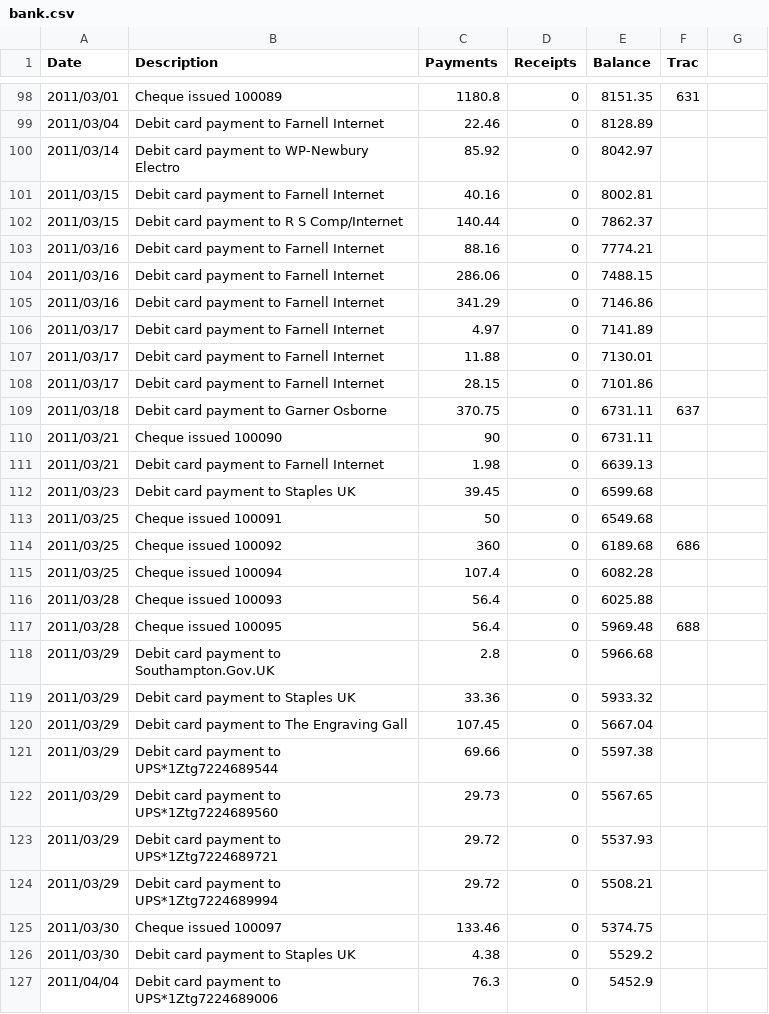
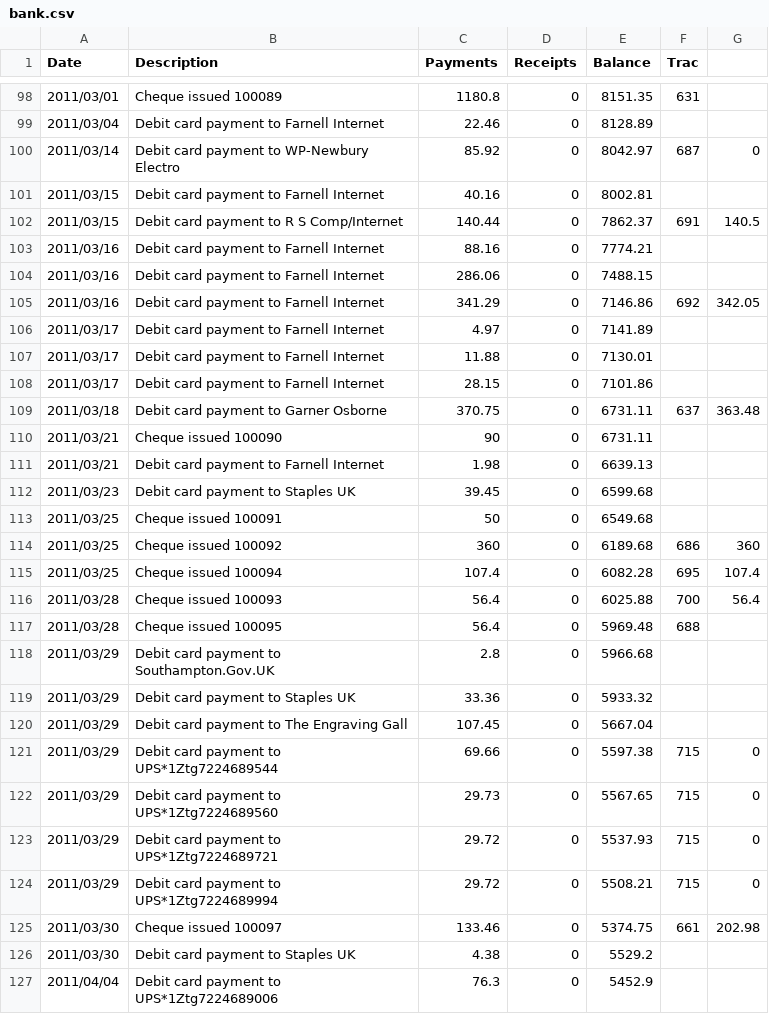
Before and after one commit to srobo-legacy/bank, a CSV file: bank.csv, drawn as a sheet; only a part is shown, gaps mark what is left out.

Commit message:
Add Richard's Trac banking data

```diff
--- a/bank.csv
+++ b/bank.csv
@@ -99,8 +99,8 @@ Date,Description,Payments,Receipts,Balance,Trac,
 2011/03/04,Debit card payment to Farnell Internet,22.46,0,8128.89,,
-2011/03/14,Debit card payment to WP-Newbury Electro,85.92,0,8042.97,,
+2011/03/14,Debit card payment to WP-Newbury Electro,85.92,0,8042.97,687,0
 2011/03/15,Debit card payment to Farnell Internet,40.16,0,8002.81,,
-2011/03/15,Debit card payment to R S Comp/Internet,140.44,0,7862.37,,
+2011/03/15,Debit card payment to R S Comp/Internet,140.44,0,7862.37,691,140.5
 2011/03/16,Debit card payment to Farnell Internet,88.16,0,7774.21,,
 2011/03/16,Debit card payment to Farnell Internet,286.06,0,7488.15,,
-2011/03/16,Debit card payment to Farnell Internet,341.29,0,7146.86,,
+2011/03/16,Debit card payment to Farnell Internet,341.29,0,7146.86,692,342.05
 2011/03/17,Debit card payment to Farnell Internet,4.97,0,7141.89,,
@@ -108,3 +108,3 @@ Date,Description,Payments,Receipts,Balance,Trac,
 2011/03/17,Debit card payment to Farnell Internet,28.15,0,7101.86,,
-2011/03/18,Debit card payment to Garner Osborne,370.75,0,6731.11,637,
+2011/03/18,Debit card payment to Garner Osborne,370.75,0,6731.11,637,363.48
 2011/03/21,Cheque issued 100090,90,0,6731.11,,
@@ -113,5 +113,5 @@ Date,Description,Payments,Receipts,Balance,Trac,
 2011/03/25,Cheque issued 100091,50,0,6549.68,,
-2011/03/25,Cheque issued 100092,360,0,6189.68,686,
-2011/03/25,Cheque issued 100094,107.4,0,6082.28,,
-2011/03/28,Cheque issued 100093,56.4,0,6025.88,,
+2011/03/25,Cheque issued 100092,360,0,6189.68,686,360
+2011/03/25,Cheque issued 100094,107.4,0,6082.28,695,107.4
+2011/03/28,Cheque issued 100093,56.4,0,6025.88,700,56.4
 2011/03/28,Cheque issued 100095,56.4,0,5969.48,688,
@@ -120,7 +120,7 @@ Date,Description,Payments,Receipts,Balance,Trac,
 2011/03/29,Debit card payment to The Engraving Gall,107.45,0,5667.04,,
-2011/03/29,Debit card payment to UPS*1Ztg7224689544,69.66,0,5597.38,,
-2011/03/29,Debit card payment to UPS*1Ztg7224689560,29.73,0,5567.65,,
-2011/03/29,Debit card payment to UPS*1Ztg7224689721,29.72,0,5537.93,,
-2011/03/29,Debit card payment to UPS*1Ztg7224689994,29.72,0,5508.21,,
-2011/03/30,Cheque issued 100097,133.46,0,5374.75,,
+2011/03/29,Debit card payment to UPS*1Ztg7224689544,69.66,0,5597.38,715,0
+2011/03/29,Debit card payment to UPS*1Ztg7224689560,29.73,0,5567.65,715,0
+2011/03/29,Debit card payment to UPS*1Ztg7224689721,29.72,0,5537.93,715,0
+2011/03/29,Debit card payment to UPS*1Ztg7224689994,29.72,0,5508.21,715,0
+2011/03/30,Cheque issued 100097,133.46,0,5374.75,661,202.98
 2011/03/30,Debit card payment to Staples UK,4.38,0,5529.2,,
```
